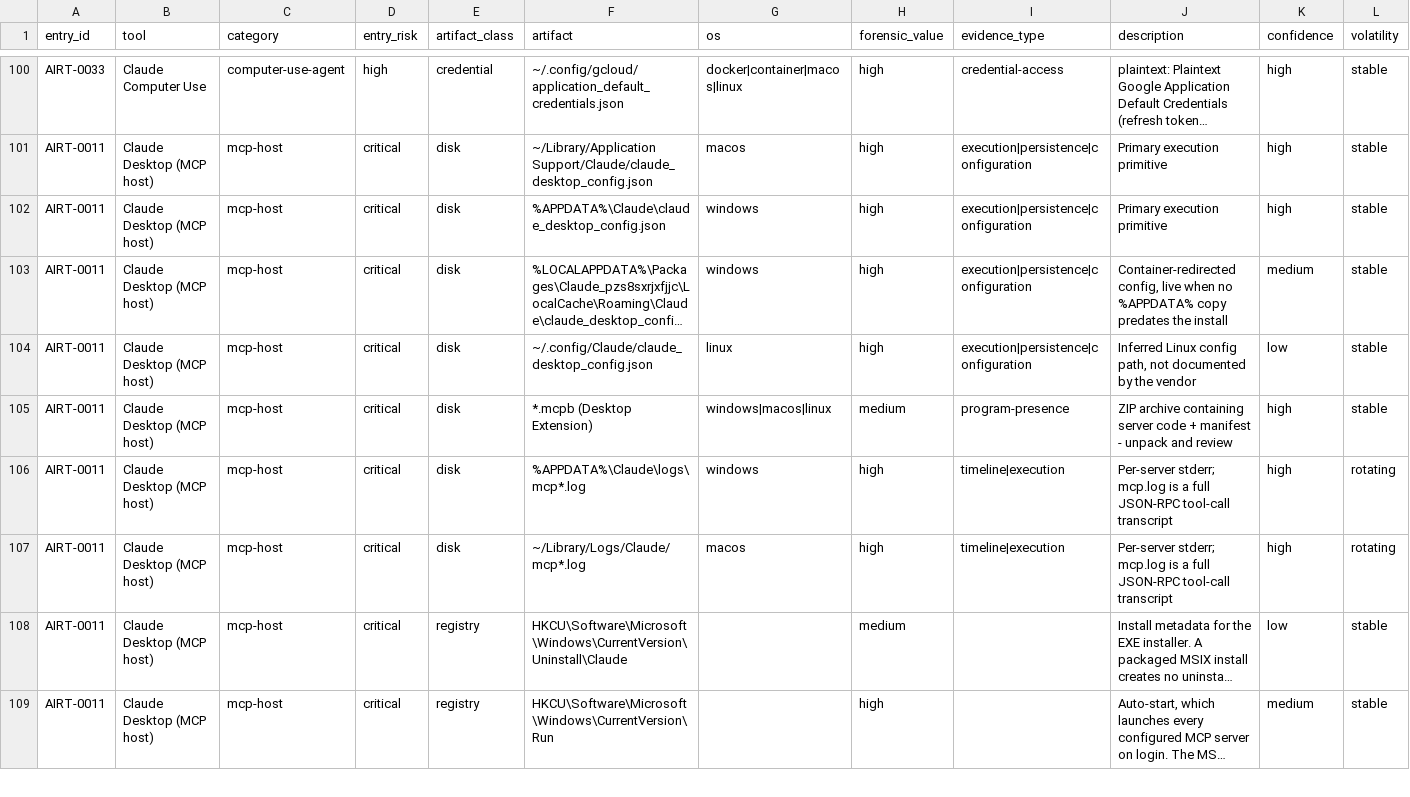
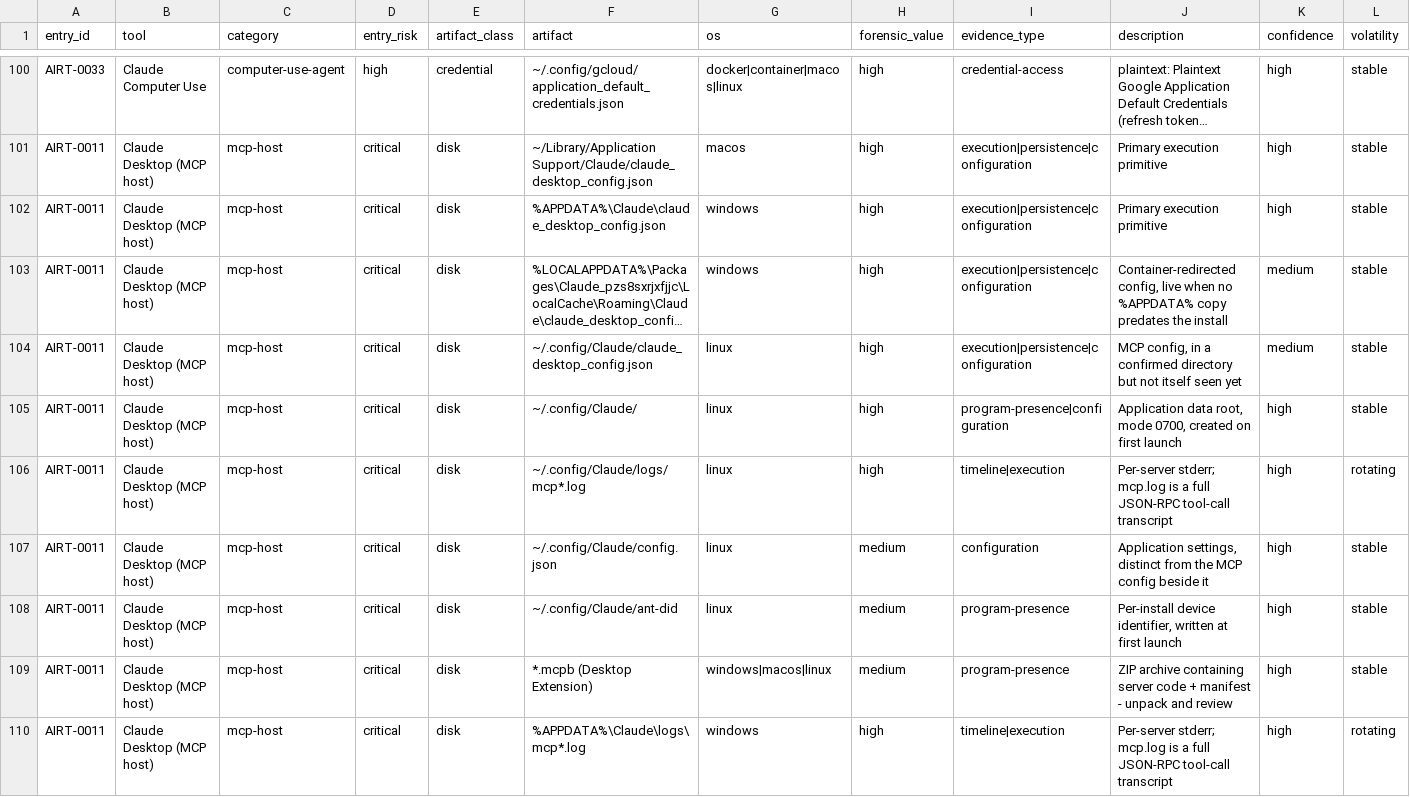
Before and after one commit to depalmar/ai-dfir-toolkit, a CSV file: artifacts/docs/api/artifacts.csv, drawn as a sheet; only a part is shown, gaps mark what is left out; the shorter side is filled out with more unchanged rows; long unchanged cells end in …; rows hold the shown columns only; the diff names each change by its address in the sheet, - before the commit and + after, or states it on an @@ line.

```diff
--- a/artifacts/docs/api/artifacts.csv
+++ b/artifacts/docs/api/artifacts.csv
-J104 (description): Inferred Linux config path, not documented by the vendor
+J104 (description): MCP config, in a confirmed directory but not itself seen yet
-K104 (confidence): low
+K104 (confidence): medium
+row 105: AIRT-0011 | Claude Desktop (MCP host) | mcp-host | critical | disk | ~/.config/Claude/ | linux | high | program-presence|configuration | Application data root, mode 0700, created on first launch | high | stable
+row 106: AIRT-0011 | Claude Desktop (MCP host) | mcp-host | critical | disk | ~/.config/Claude/logs/mcp*.log | linux | high | timeline|execution | Per-server stderr; mcp.log is a full JSON-RPC tool-call transcript | high | rotating
+row 107: AIRT-0011 | Claude Desktop (MCP host) | mcp-host | critical | disk | ~/.config/Claude/config.json | linux | medium | configuration | Application settings, distinct from the MCP config beside it | high | stable
+row 108: AIRT-0011 | Claude Desktop (MCP host) | mcp-host | critical | disk | ~/.config/Claude/ant-did | linux | medium | program-presence | Per-install device identifier, written at first launch | high | stable
```
Also changed, not shown: 7 other files.
